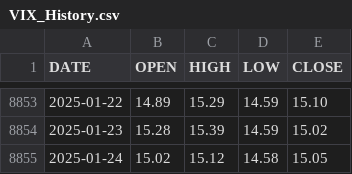
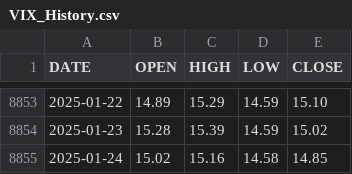
Before and after one commit to aiskakov28/vit_price_index, a CSV file: VIX_History.csv, drawn as a sheet; only a part is shown, gaps mark what is left out.

```diff
--- a/VIX_History.csv
+++ b/VIX_History.csv
@@ -8854,2 +8854,2 @@ DATE,OPEN,HIGH,LOW,CLOSE
 2025-01-23,15.28,15.39,14.59,15.02
-2025-01-24,15.02,15.12,14.58,15.05
+2025-01-24,15.02,15.16,14.58,14.85
```
